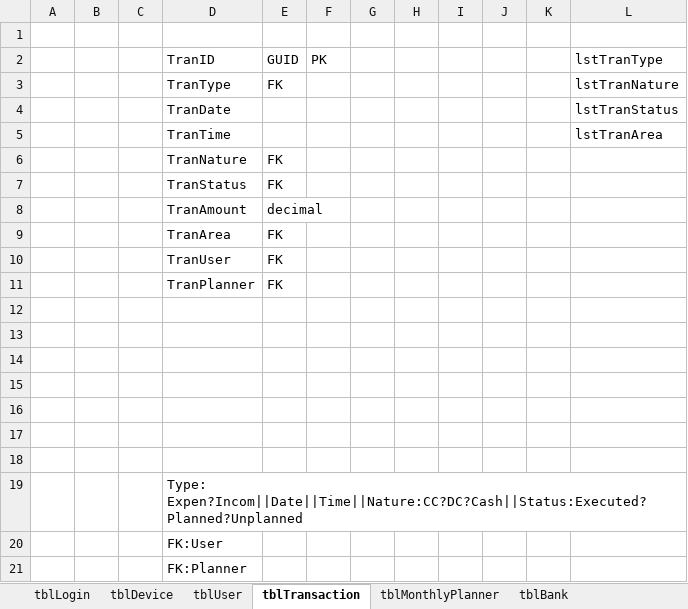
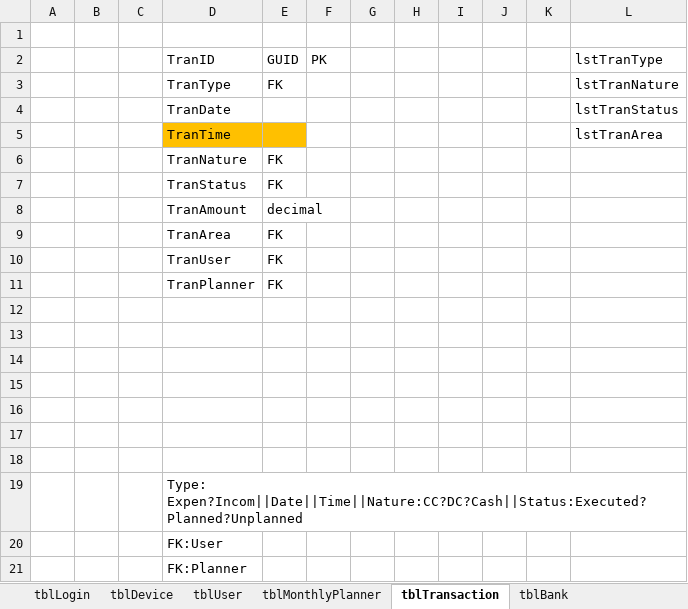
Before and after one commit to sudiparora/ExMan, an Excel workbook: Documentation/DBEntities.xlsx, sheet tblTransaction, drawn as a sheet; values as stored, in another font and other column widths than the file's, no borders; the diff names each change by its address in the sheet, - before the commit and + after, or states it on an @@ line.

```diff
--- a/Documentation/DBEntities.xlsx (sheet tblTransaction)
+++ b/Documentation/DBEntities.xlsx (sheet tblTransaction)
@@ sheet tab order changed: tblLogin | tblDevice | tblUser | tblMonthlyPlanner | tblTransaction | tblBank @@
-D5:E5 fill: none
+D5:E5 fill: #FFC000
```
Also changed, not shown: sheet tblMonthlyPlanner, 39 other files.
